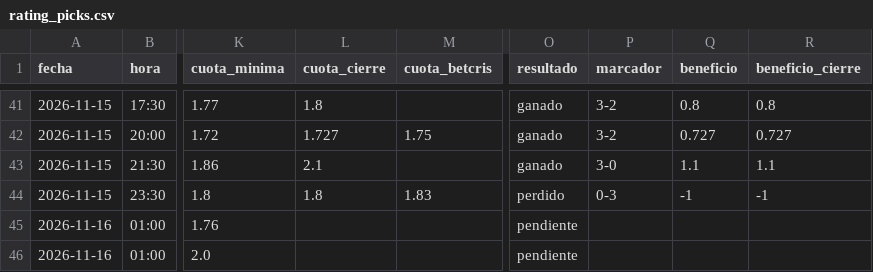
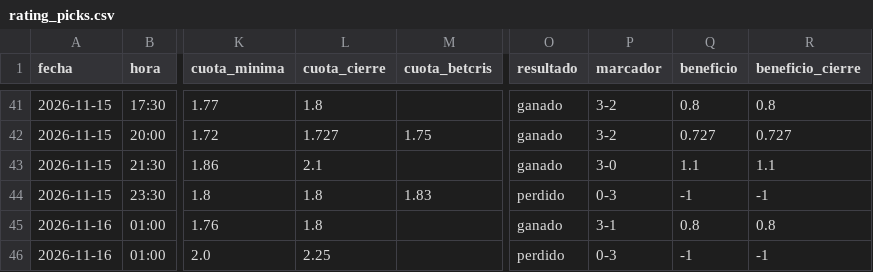
Before and after one commit to manuvaldespartera3-netizen/tt-multiliga, a CSV file: seguimiento/rating_picks.csv, drawn as a sheet; only a part is shown, gaps mark what is left out; the diff names each change by its address in the sheet, - before the commit and + after, or states it on an @@ line.

Commit message:
Rating Liga Pro en vivo

```diff
--- a/seguimiento/rating_picks.csv
+++ b/seguimiento/rating_picks.csv
-L45 (cuota_cierre): (empty)
+L45 (cuota_cierre): 1.8
-O45 (resultado): pendiente
+O45 (resultado): ganado
-P45 (marcador): (empty)
+P45 (marcador): 3-1
-Q45 (beneficio): (empty)
+Q45 (beneficio): 0.8
-R45 (beneficio_cierre): (empty)
+R45 (beneficio_cierre): 0.8
-L46 (cuota_cierre): (empty)
+L46 (cuota_cierre): 2.25
-O46 (resultado): pendiente
+O46 (resultado): perdido
-P46 (marcador): (empty)
+P46 (marcador): 0-3
-Q46 (beneficio): (empty)
+Q46 (beneficio): -1
-R46 (beneficio_cierre): (empty)
+R46 (beneficio_cierre): -1
```
Also changed, not shown: 1 other file.
